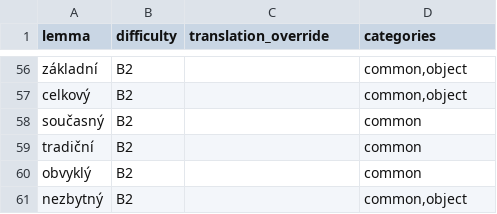
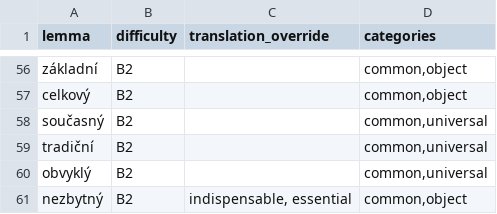
Before and after one commit to megany128/sklonuj, a CSV file: scripts/starter_adjectives_meta.csv, drawn as a sheet; only a part is shown, gaps mark what is left out; the diff covers the shown part only.

```diff
--- a/scripts/starter_adjectives_meta.csv
+++ b/scripts/starter_adjectives_meta.csv
@@ -57,5 +57,5 @@ základní,B2,,"common,object"
 celkový,B2,,"common,object"
-současný,B2,,common
-tradiční,B2,,common
-obvyklý,B2,,common
-nezbytný,B2,,"common,object"
+současný,B2,,"common,universal"
+tradiční,B2,,"common,universal"
+obvyklý,B2,,"common,universal"
+nezbytný,B2,"indispensable, essential","common,object"
```
Also changed, not shown: 53 edited cells elsewhere in this file, scripts/starter_nouns_meta.csv, 11 other files.
